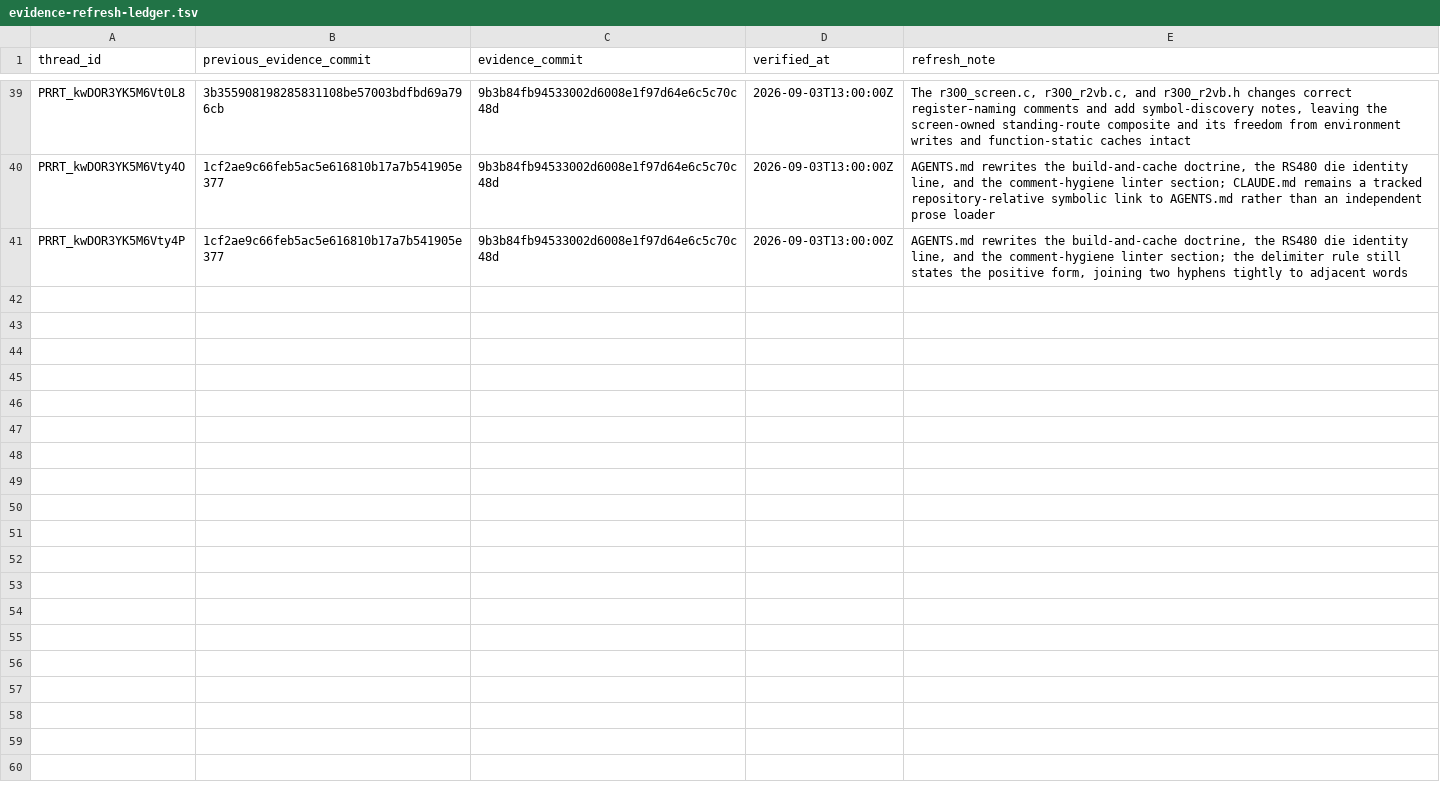
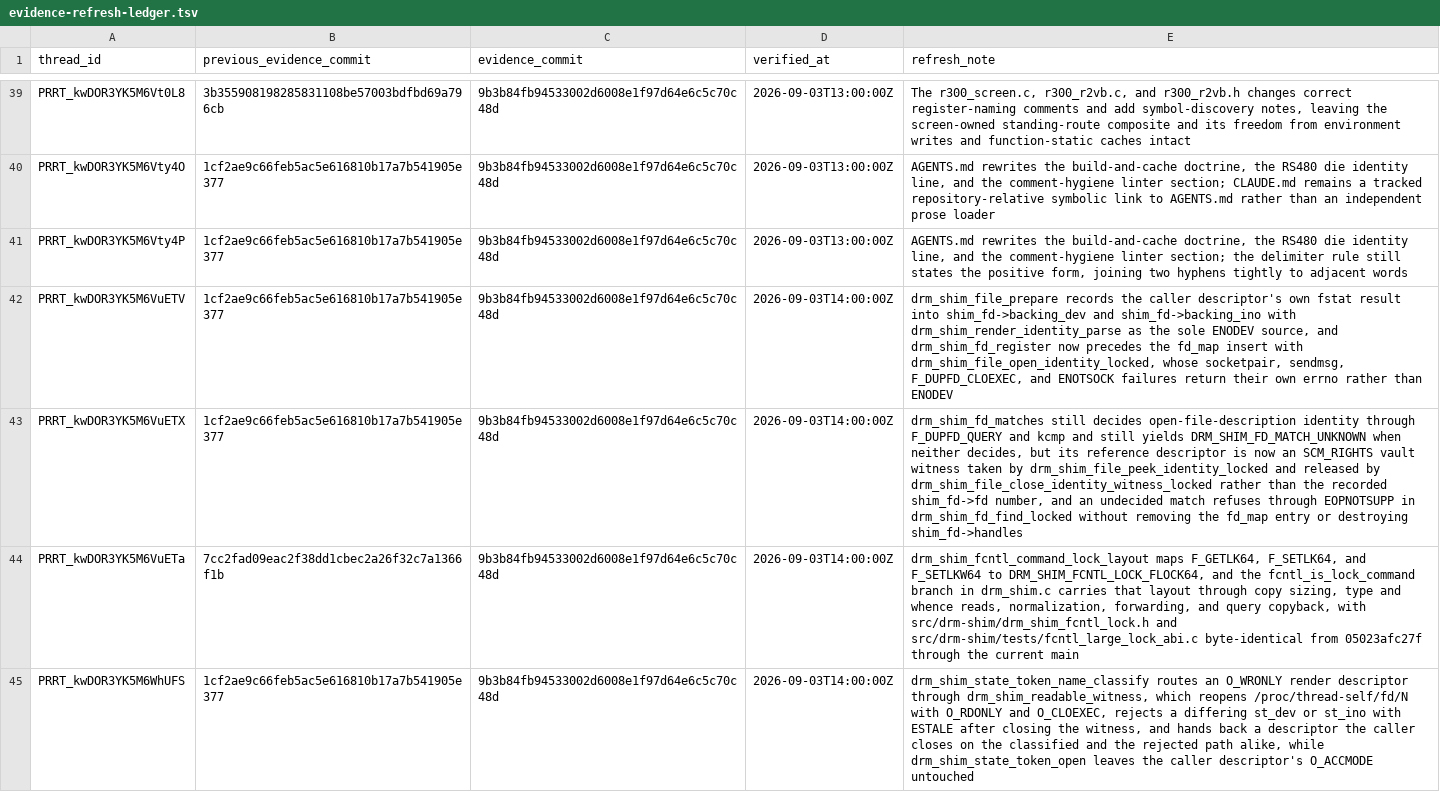
Before and after one commit to Oichkatzelesfrettschen/mesa-26-gororoba, a TSV file: build-infra/docs/review-thread-classifications/merged-thread-frontier-after-TvpLc/evidence-refresh-ledger.tsv, drawn as a sheet; only a part is shown, gaps mark what is left out; the diff names each change by its address in the sheet, - before the commit and + after, or states it on an @@ line.

```diff
--- a/build-infra/docs/review-thread-classifications/merged-thread-frontier-after-TvpLc/evidence-refresh-ledger.tsv
+++ b/build-infra/docs/review-thread-classifications/merged-thread-frontier-after-TvpLc/evidence-refresh-ledger.tsv
+row 42: PRRT_kwDOR3YK5M6VuETV | 1cf2ae9c66feb5ac5e616810b17a7b541905e377 | 9b3b84fb94533002d6008e1f97d64e6c5c70c48d | 2026-09-03T14:00:00Z | drm_shim_file_prepare records the caller descriptor's own fstat result into shim_fd->backing_dev and shim_fd->backing_ino with drm_shim_render_identity_parse as the sole ENODEV source, and drm_shim_fd_register now precedes the fd_map insert with drm_shim_file_open_identity_locked, whose socketpair, sendmsg, F_DUPFD_CLOEXEC, and ENOTSOCK failures return their own errno rather than ENODEV
+row 43: PRRT_kwDOR3YK5M6VuETX | 1cf2ae9c66feb5ac5e616810b17a7b541905e377 | 9b3b84fb94533002d6008e1f97d64e6c5c70c48d | 2026-09-03T14:00:00Z | drm_shim_fd_matches still decides open-file-description identity through F_DUPFD_QUERY and kcmp and still yields DRM_SHIM_FD_MATCH_UNKNOWN when neither decides, but its reference descriptor is now an SCM_RIGHTS vault witness taken by drm_shim_file_peek_identity_locked and released by drm_shim_file_close_identity_witness_locked rather than the recorded shim_fd->fd number, and an undecided match refuses through EOPNOTSUPP in drm_shim_fd_find_locked without removing the fd_map entry or destroying shim_fd->handles
+row 44: PRRT_kwDOR3YK5M6VuETa | 7cc2fad09eac2f38dd1cbec2a26f32c7a1366f1b | 9b3b84fb94533002d6008e1f97d64e6c5c70c48d | 2026-09-03T14:00:00Z | drm_shim_fcntl_command_lock_layout maps F_GETLK64, F_SETLK64, and F_SETLKW64 to DRM_SHIM_FCNTL_LOCK_FLOCK64, and the fcntl_is_lock_command branch in drm_shim.c carries that layout through copy sizing, type and whence reads, normalization, forwarding, and query copyback, with src/drm-shim/drm_shim_fcntl_lock.h and src/drm-shim/tests/fcntl_large_lock_abi.c byte-identical from 05023afc27f through the current main
+row 45: PRRT_kwDOR3YK5M6WhUFS | 1cf2ae9c66feb5ac5e616810b17a7b541905e377 | 9b3b84fb94533002d6008e1f97d64e6c5c70c48d | 2026-09-03T14:00:00Z | drm_shim_state_token_name_classify routes an O_WRONLY render descriptor through drm_shim_readable_witness, which reopens /proc/thread-self/fd/N with O_RDONLY and O_CLOEXEC, rejects a differing st_dev or st_ino with ESTALE after closing the witness, and hands back a descriptor the caller closes on the classified and the rejected path alike, while drm_shim_state_token_open leaves the caller descriptor's O_ACCMODE untouched
```
